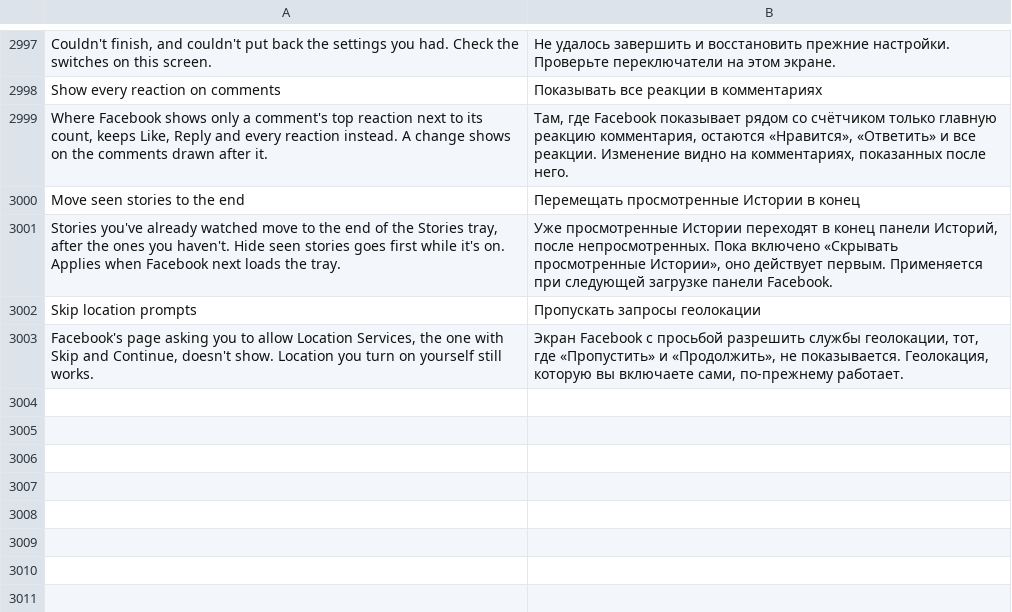
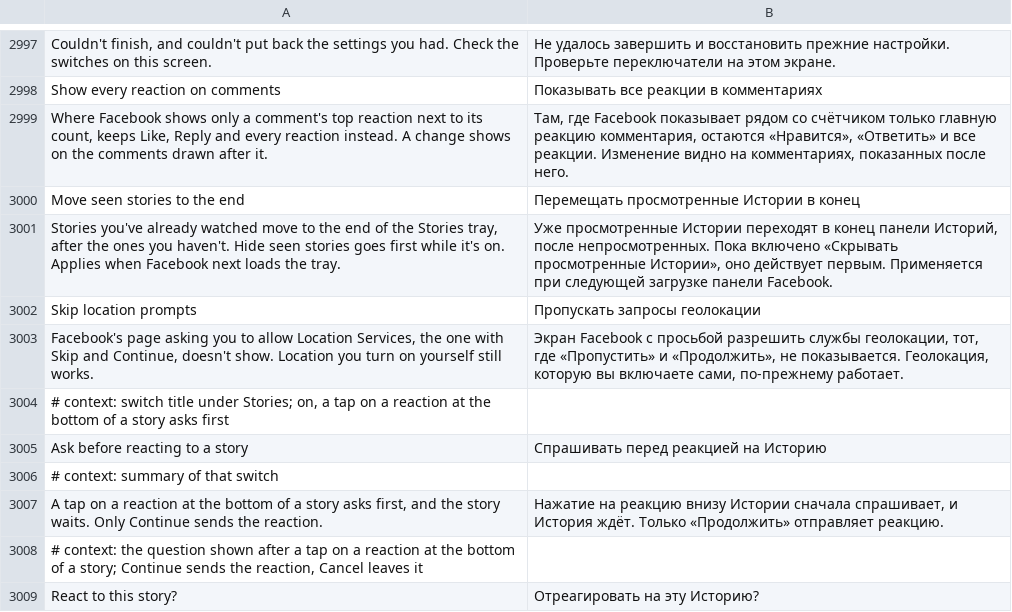
Before and after one commit to SysAdminDoc/HushFacebook, a TSV file: extensions/shared/library/src/main/l10n/ru.tsv, drawn as a sheet; only a part is shown, gaps mark what is left out.

```diff
--- a/extensions/shared/library/src/main/l10n/ru.tsv
+++ b/extensions/shared/library/src/main/l10n/ru.tsv
@@ -3003 +3003,7 @@ Skip location prompts	Пропускать запросы геолокации
 Facebook's page asking you to allow Location Services, the one with Skip and Continue, doesn't show. Location you turn on yourself still works.	Экран Facebook с просьбой разрешить службы геолокации, тот, где «Пропустить» и «Продолжить», не показывается. Геолокация, которую вы включаете сами, по-прежнему работает.
+# context: switch title under Stories; on, a tap on a reaction at the bottom of a story asks first
+Ask before reacting to a story	Спрашивать перед реакцией на Историю
+# context: summary of that switch
+A tap on a reaction at the bottom of a story asks first, and the story waits. Only Continue sends the reaction.	Нажатие на реакцию внизу Истории сначала спрашивает, и История ждёт. Только «Продолжить» отправляет реакцию.
+# context: the question shown after a tap on a reaction at the bottom of a story; Continue sends the reaction, Cancel leaves it
+React to this story?	Отреагировать на эту Историю?
```
Also changed, not shown: extensions/shared/library/src/main/l10n/de.tsv, extensions/shared/library/src/main/l10n/es.tsv, 32 other files.
